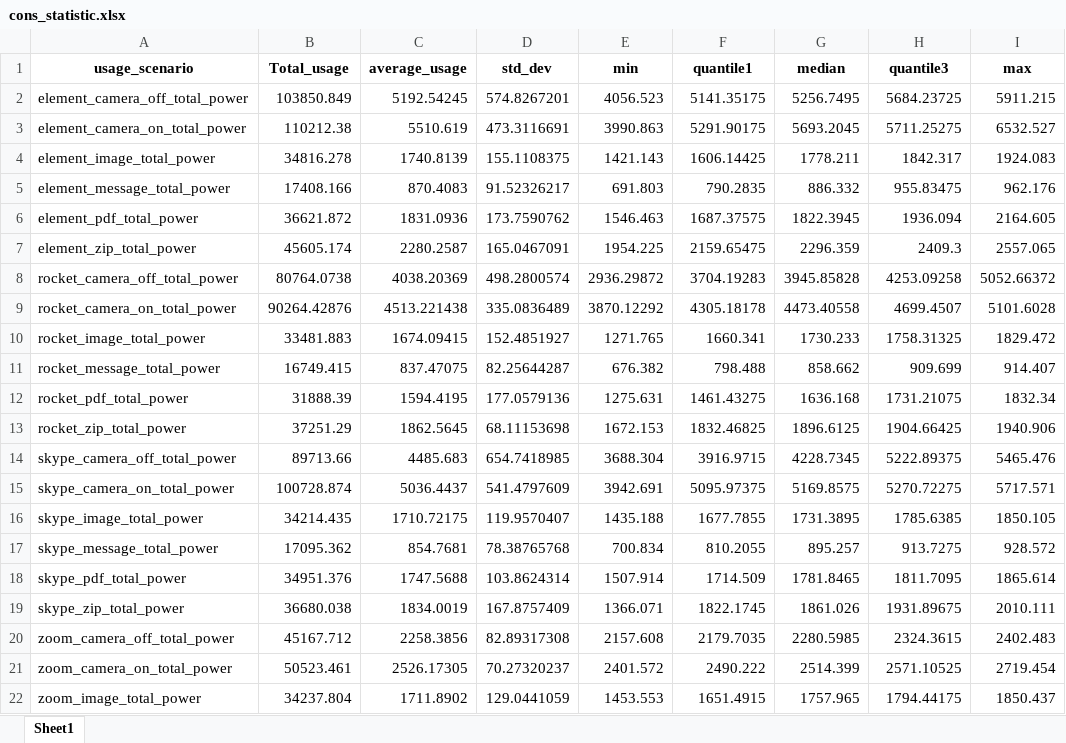
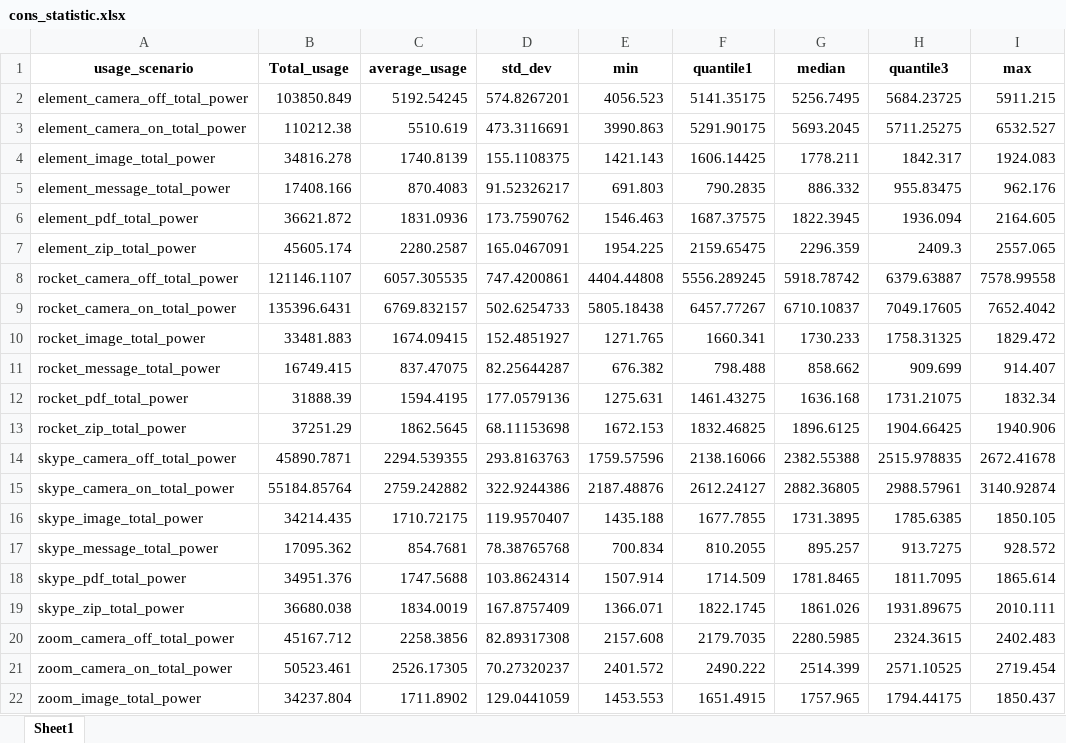
Before and after one commit to OptivolveSadrulNashid/data_Analysis, an Excel workbook: cons_statistic.xlsx, sheet Sheet1, drawn as a sheet; only a part is shown; values as stored, in another font and other column widths than the file's, no borders; the diff covers the shown part only; the diff names each change by its address in the sheet, - before the commit and + after, or states it on an @@ line.

```diff
--- a/cons_statistic.xlsx (sheet Sheet1)
+++ b/cons_statistic.xlsx (sheet Sheet1)
-B8 (Total_usage): 80764.0738
+B8 (Total_usage): 121146.1107
-C8 (average_usage): 4038.20369
+C8 (average_usage): 6057.305535
-D8 (std_dev): 498.2800574
+D8 (std_dev): 747.4200861
-E8 (min): 2936.29872
+E8 (min): 4404.44808
-F8 (quantile1): 3704.19283
+F8 (quantile1): 5556.289245
-G8 (median): 3945.85828
+G8 (median): 5918.78742
-H8 (quantile3): 4253.09258
+H8 (quantile3): 6379.63887
-I8 (max): 5052.66372
+I8 (max): 7578.99558
-B9 (Total_usage): 90264.42876
+B9 (Total_usage): 135396.6431
-C9 (average_usage): 4513.221438
+C9 (average_usage): 6769.832157
-D9 (std_dev): 335.0836489
+D9 (std_dev): 502.6254733
-E9 (min): 3870.12292
+E9 (min): 5805.18438
-F9 (quantile1): 4305.18178
+F9 (quantile1): 6457.77267
-G9 (median): 4473.40558
+G9 (median): 6710.10837
-H9 (quantile3): 4699.4507
+H9 (quantile3): 7049.17605
-I9 (max): 5101.6028
+I9 (max): 7652.4042
-B14 (Total_usage): 89713.66
+B14 (Total_usage): 45890.7871
-C14 (average_usage): 4485.683
+C14 (average_usage): 2294.539355
-D14 (std_dev): 654.7418985
+D14 (std_dev): 293.8163763
-E14 (min): 3688.304
+E14 (min): 1759.57596
-F14 (quantile1): 3916.9715
+F14 (quantile1): 2138.16066
-G14 (median): 4228.7345
+G14 (median): 2382.55388
-H14 (quantile3): 5222.89375
+H14 (quantile3): 2515.978835
-I14 (max): 5465.476
+I14 (max): 2672.41678
-B15 (Total_usage): 100728.874
+B15 (Total_usage): 55184.85764
-C15 (average_usage): 5036.4437
+C15 (average_usage): 2759.242882
-D15 (std_dev): 541.4797609
+D15 (std_dev): 322.9244386
-E15 (min): 3942.691
+E15 (min): 2187.48876
-F15 (quantile1): 5095.97375
+F15 (quantile1): 2612.24127
-G15 (median): 5169.8575
+G15 (median): 2882.36805
-H15 (quantile3): 5270.72275
+H15 (quantile3): 2988.57961
-I15 (max): 5717.571
+I15 (max): 3140.92874
```
Also changed, not shown: 8 edited cells elsewhere in this sheet, 37 other files.
